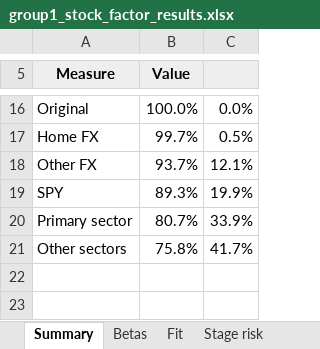
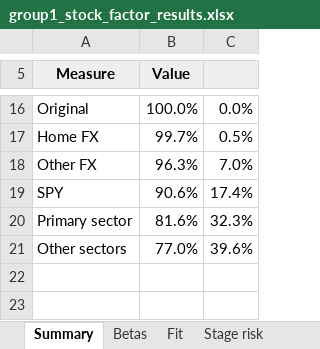
Before and after one commit to josephruocco/QPMFall26, an Excel workbook: group1/results/group1_stock_factor_results.xlsx, sheet Summary, drawn as a sheet; only a part is shown, gaps mark what is left out; values as stored, in another font and other column widths than the file's, no borders; charts and pictures not drawn; the diff covers the shown part only; the diff names each change by its address in the sheet, - before the commit and + after, or states it on an @@ line.

```diff
--- a/group1/results/group1_stock_factor_results.xlsx (sheet Summary)
+++ b/group1/results/group1_stock_factor_results.xlsx (sheet Summary)
-B18 (Value): 93.7%
+B18 (Value): 96.3%
-C18: 12.1%
+C18: 7.0%
-B19 (Value): 89.3%
+B19 (Value): 90.6%
-C19: 19.9%
+C19: 17.4%
-B20 (Value): 80.7%
+B20 (Value): 81.6%
-C20: 33.9%
+C20: 32.3%
-B21 (Value): 75.8%
+B21 (Value): 77.0%
-C21: 41.7%
+C21: 39.6%
```
Also changed, not shown: 7 edited cells elsewhere in this sheet, sheet Selection log, sheet Stage returns, sheet Eigenvectors, sheet Residual covariance, sheet PC scores, sheet Common sample, 5 more sheets, charts or pictures, 19 other files.
